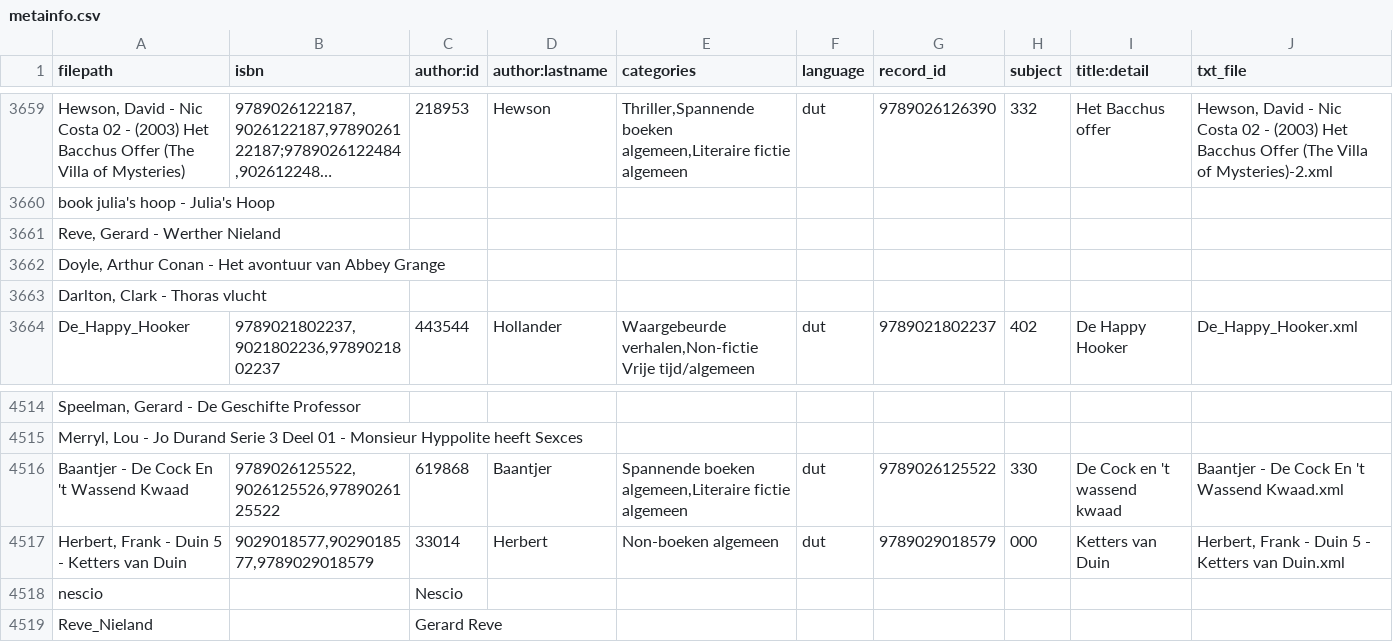
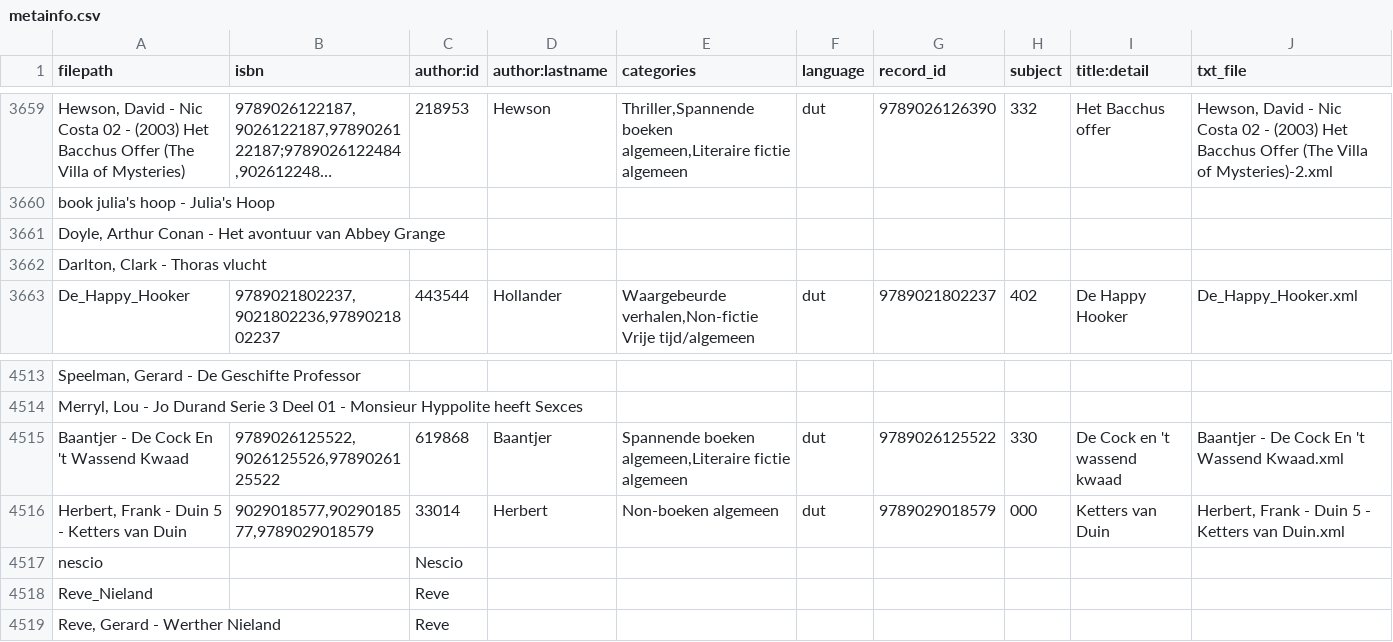
Before and after one commit to emanjavacas/weasimov, a CSV file: metainfo.csv, drawn as a sheet; only a part is shown, gaps mark what is left out; long unchanged cells end in …; removed rows and columns are numbered as before the commit, all else as after; the diff names each change by its address in the sheet, - before the commit and + after, or states it on an @@ line.

Commit message:
standardize names

```diff
--- a/metainfo.csv
+++ b/metainfo.csv
-row 3661: Reve, Gerard - Werther Nieland
-C4518 (author:id): Gerard Reve
+C4518 (author:id): Reve
+row 4519: Reve, Gerard - Werther Nieland |  | Reve
```
